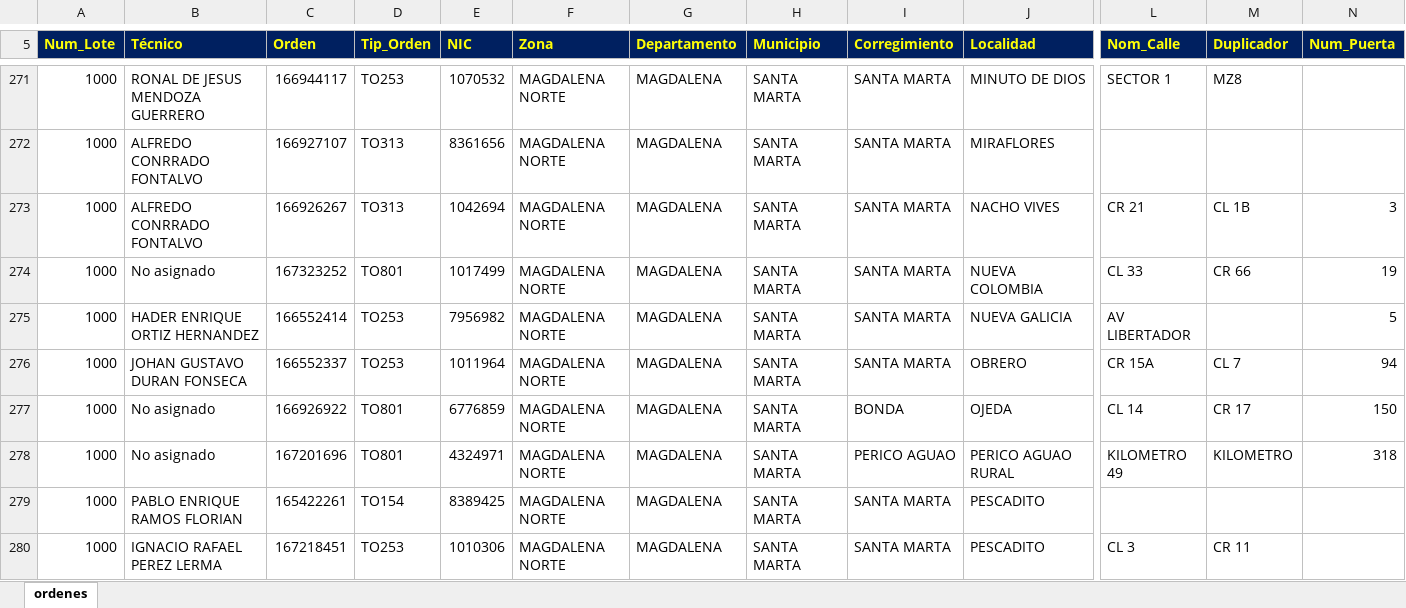
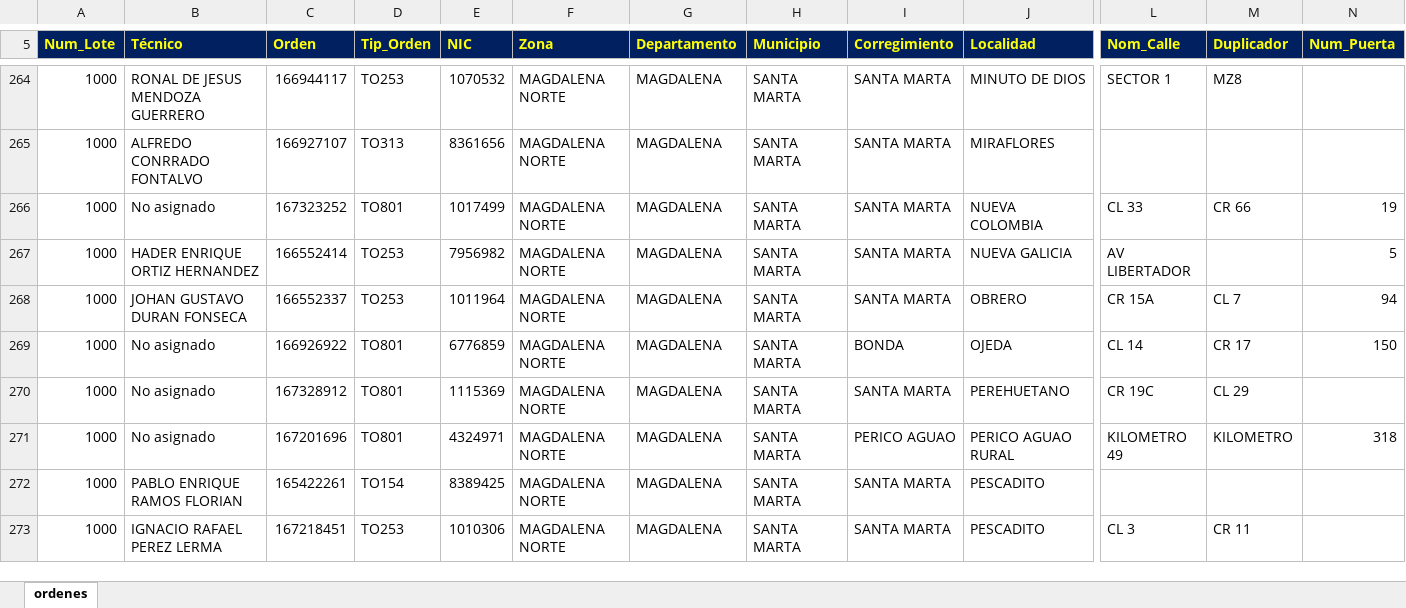
Before and after one commit to vikano27-debug/Dashboard_ING_VOA, an Excel workbook: siprem_latest.xlsx, sheet ordenes, drawn as a sheet; only a part is shown, gaps mark what is left out; values as stored, in another font and other column widths than the file's, no borders; removed rows and columns are numbered as before the commit, all else as after; rows hold the shown columns only; the diff covers the shown part only; the diff names each change by its address in the sheet, - before the commit and + after, or states it on an @@ line.

Commit message:
Actualizacion automatica SIPREM y Casuistica

```diff
--- a/siprem_latest.xlsx (sheet ordenes)
+++ b/siprem_latest.xlsx (sheet ordenes)
-row 273: 1000 | ALFREDO CONRRADO FONTALVO | 166926267 | TO313 | 1042694 | MAGDALENA NORTE | MAGDALENA | SANTA MARTA | SANTA MARTA | NACHO VIVES | CR 21 | CL 1B | 3
+row 270: 1000 | No asignado | 167328912 | TO801 | 1115369 | MAGDALENA NORTE | MAGDALENA | SANTA MARTA | SANTA MARTA | PEREHUETANO | CR 19C | CL 29
```
Also changed, not shown: 3 added rows, 23 removed rows and 18 edited cells elsewhere in this sheet.
